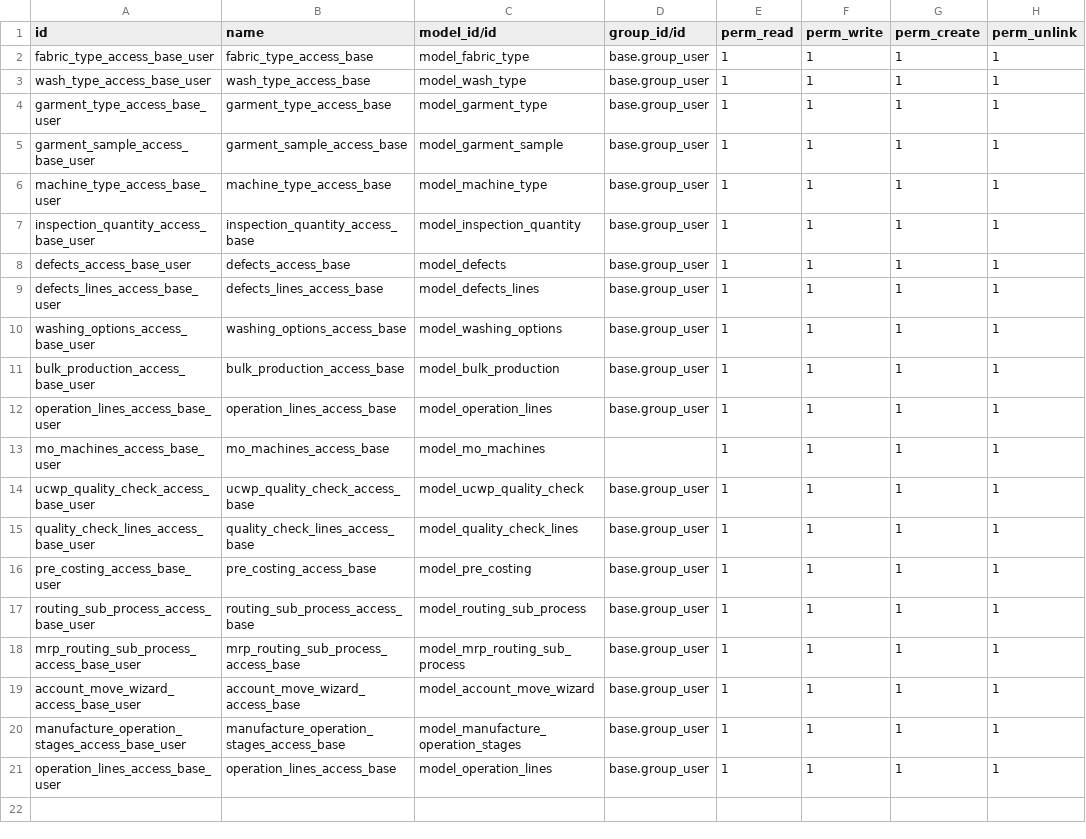
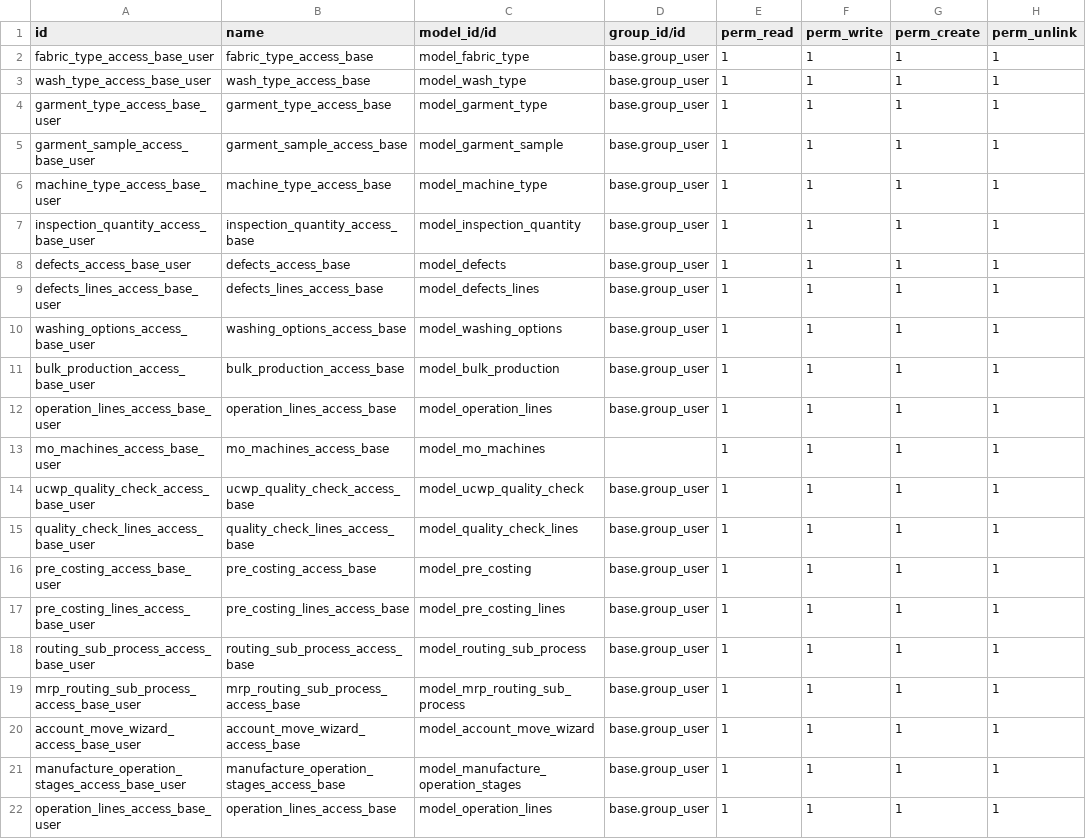
Before and after one commit to subtletechs/union_colmbo_washing_plant, a CSV file: security/ir.model.access.csv, drawn as a sheet.

Commit message:
[UPDATED]- Pre Costing customization [ADDED]- Add Pre Costing Lines model

```diff
--- a/security/ir.model.access.csv
+++ b/security/ir.model.access.csv
@@ -16,2 +16,3 @@ quality_check_lines_access_base_user,quality_check_lines_access_base,model_quali
 pre_costing_access_base_user,pre_costing_access_base,model_pre_costing,base.group_user,1,1,1,1
+pre_costing_lines_access_base_user,pre_costing_lines_access_base,model_pre_costing_lines,base.group_user,1,1,1,1
 routing_sub_process_access_base_user,routing_sub_process_access_base,model_routing_sub_process,base.group_user,1,1,1,1
```
Also changed, not shown: 2 other files.
